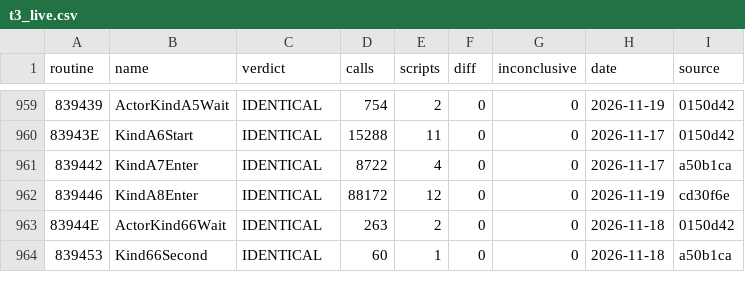
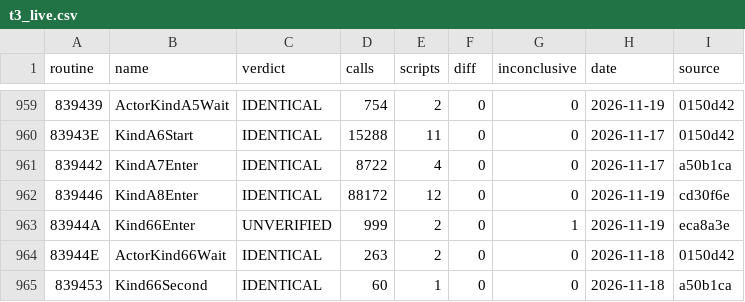
Before and after one commit to jeff-strutb/aladdinsvhc, a CSV file: config/aladdin/t3_live.csv, drawn as a sheet; only a part is shown, gaps mark what is left out; the diff names each change by its address in the sheet, - before the commit and + after, or states it on an @@ line.

```diff
--- a/config/aladdin/t3_live.csv
+++ b/config/aladdin/t3_live.csv
+row 963: 83944A | Kind66Enter | UNVERIFIED | 999 | 2 | 0 | 1 | 2026-11-19 | eca8a3e
```
Also changed, not shown: config/aladdin/whole_image.csv, 2 other files.
